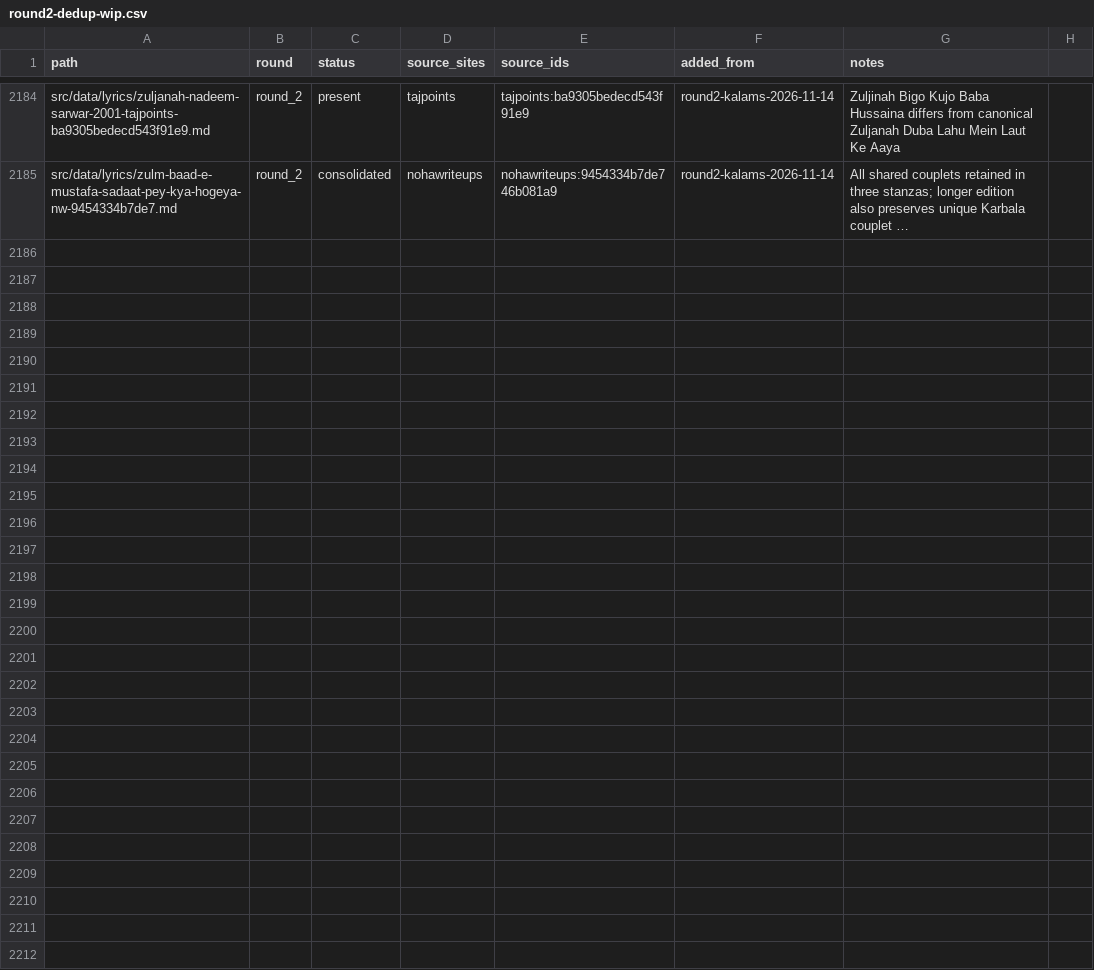
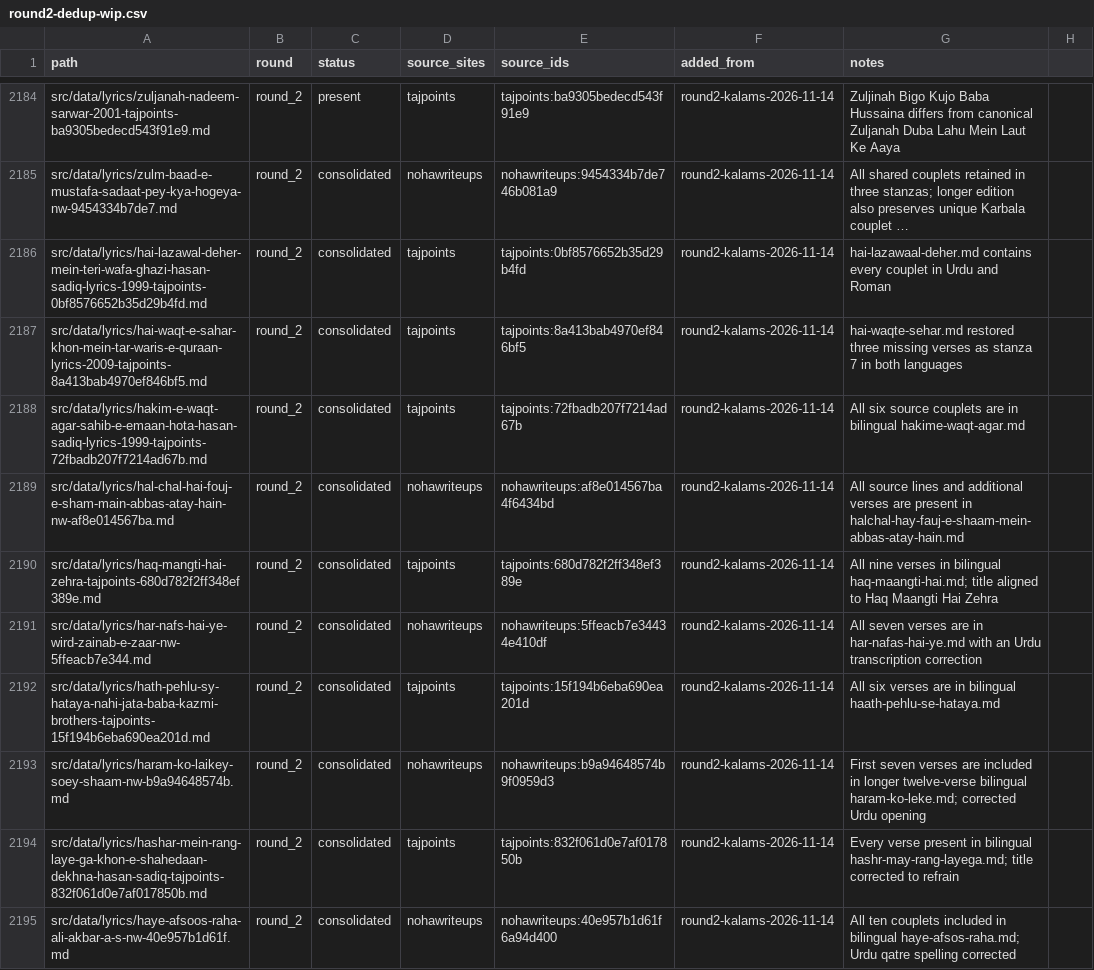
Before and after one commit to GhayurH/lyrics-site, a CSV file: audit/round2-dedup-wip.csv, drawn as a sheet; only a part is shown, gaps mark what is left out; long unchanged cells end in …; the diff names each change by its address in the sheet, - before the commit and + after, or states it on an @@ line.

Commit message:
Deduplicate ten H-title sources and recover missing verses [skip ci]

```diff
--- a/audit/round2-dedup-wip.csv
+++ b/audit/round2-dedup-wip.csv
+row 2186: src/data/lyrics/hai-lazawal-deher-mein-teri-wafa-ghazi-hasan-sadiq-lyrics-1999-tajpoints-0bf8576652b35d29b4fd.md | round_2 | consolidated | tajpoints | tajpoints:0bf8576652b35d29b4fd | round2-kalams-2026-11-14 | hai-lazawaal-deher.md contains every couplet in Urdu and Roman
+row 2187: src/data/lyrics/hai-waqt-e-sahar-khon-mein-tar-waris-e-quraan-lyrics-2009-tajpoints-8a413bab4970ef846bf5.md | round_2 | consolidated | tajpoints | tajpoints:8a413bab4970ef846bf5 | round2-kalams-2026-11-14 | hai-waqte-sehar.md restored three missing verses as stanza 7 in both languages
+row 2188: src/data/lyrics/hakim-e-waqt-agar-sahib-e-emaan-hota-hasan-sadiq-lyrics-1999-tajpoints-72fbadb207f7214ad67b.md | round_2 | consolidated | tajpoints | tajpoints:72fbadb207f7214ad67b | round2-kalams-2026-11-14 | All six source couplets are in bilingual hakime-waqt-agar.md
+row 2189: src/data/lyrics/hal-chal-hai-fouj-e-sham-main-abbas-atay-hain-nw-af8e014567ba.md | round_2 | consolidated | nohawriteups | nohawriteups:af8e014567ba4f6434bd | round2-kalams-2026-11-14 | All source lines and additional verses are present in halchal-hay-fauj-e-shaam-mein-abbas-atay-hain.md
+row 2190: src/data/lyrics/haq-mangti-hai-zehra-tajpoints-680d782f2ff348ef389e.md | round_2 | consolidated | tajpoints | tajpoints:680d782f2ff348ef389e | round2-kalams-2026-11-14 | All nine verses in bilingual haq-maangti-hai.md; title aligned to Haq Maangti Hai Zehra
+row 2191: src/data/lyrics/har-nafs-hai-ye-wird-zainab-e-zaar-nw-5ffeacb7e344.md | round_2 | consolidated | nohawriteups | nohawriteups:5ffeacb7e34434e410df | round2-kalams-2026-11-14 | All seven verses are in har-nafas-hai-ye.md with an Urdu transcription correction
+row 2192: src/data/lyrics/hath-pehlu-sy-hataya-nahi-jata-baba-kazmi-brothers-tajpoints-15f194b6eba690ea201d.md | round_2 | consolidated | tajpoints | tajpoints:15f194b6eba690ea201d | round2-kalams-2026-11-14 | All six verses are in bilingual haath-pehlu-se-hataya.md
+row 2193: src/data/lyrics/haram-ko-laikey-soey-shaam-nw-b9a94648574b.md | round_2 | consolidated | nohawriteups | nohawriteups:b9a94648574b9f0959d3 | round2-kalams-2026-11-14 | First seven verses are included in longer twelve-verse bilingual haram-ko-leke.md; corrected Urdu opening
+row 2194: src/data/lyrics/hashar-mein-rang-laye-ga-khon-e-shahedaan-dekhna-hasan-sadiq-tajpoints-832f061d0e7af017850b.md | round_2 | consolidated | tajpoints | tajpoints:832f061d0e7af017850b | round2-kalams-2026-11-14 | Every verse present in bilingual hashr-may-rang-layega.md; title corrected to refrain
+row 2195: src/data/lyrics/haye-afsoos-raha-ali-akbar-a-s-nw-40e957b1d61f.md | round_2 | consolidated | nohawriteups | nohawriteups:40e957b1d61f6a94d400 | round2-kalams-2026-11-14 | All ten couplets included in bilingual haye-afsos-raha.md; Urdu qatre spelling corrected
```
Also changed, not shown: 18 other files.
